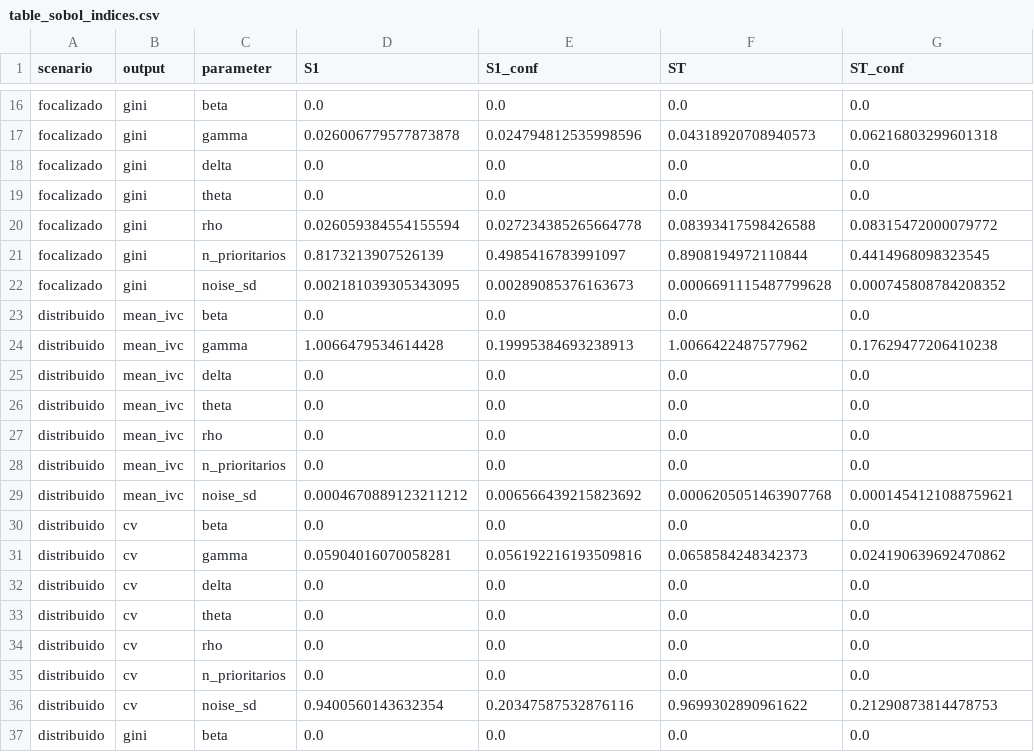
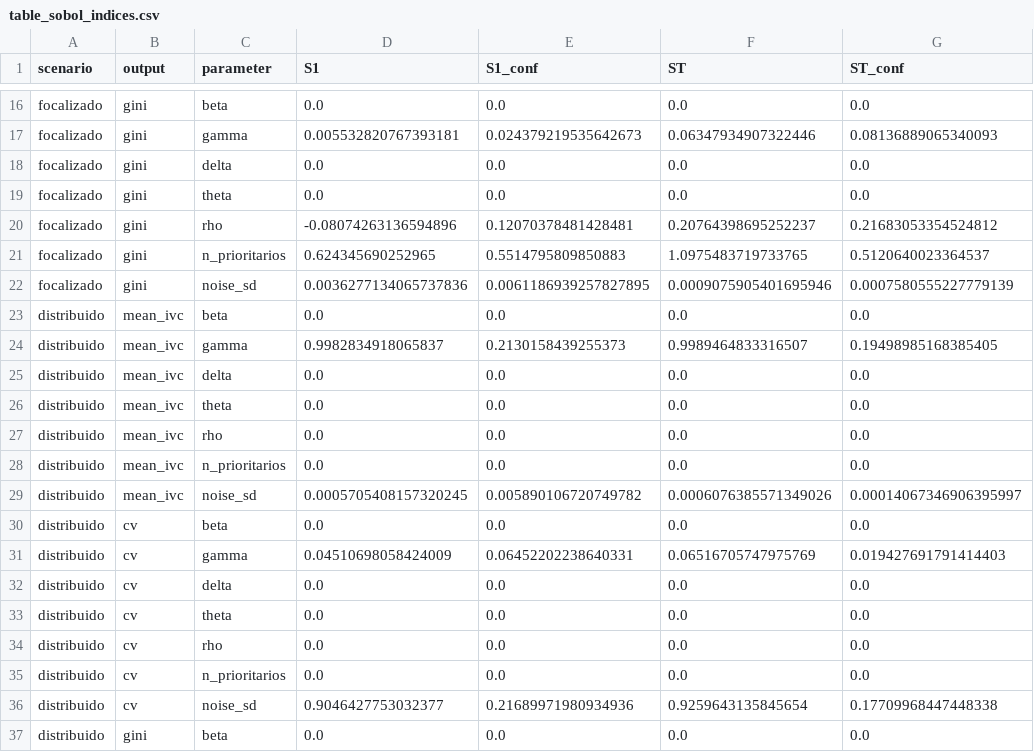
Before and after one commit to gjriveral/smart-city-decision-platform, a CSV file: article_outputs/table_sobol_indices.csv, drawn as a sheet; only a part is shown, gaps mark what is left out; the diff covers the shown part only; the diff names each change by its address in the sheet, - before the commit and + after, or states it on an @@ line.

```diff
--- a/article_outputs/table_sobol_indices.csv
+++ b/article_outputs/table_sobol_indices.csv
-D17 (S1): 0.026006779577873878
+D17 (S1): 0.005532820767393181
-E17 (S1_conf): 0.024794812535998596
+E17 (S1_conf): 0.024379219535642673
-F17 (ST): 0.04318920708940573
+F17 (ST): 0.06347934907322446
-G17 (ST_conf): 0.06216803299601318
+G17 (ST_conf): 0.08136889065340093
-D20 (S1): 0.026059384554155594
+D20 (S1): -0.08074263136594896
-E20 (S1_conf): 0.027234385265664778
+E20 (S1_conf): 0.12070378481428481
-F20 (ST): 0.08393417598426588
+F20 (ST): 0.20764398695252237
-G20 (ST_conf): 0.08315472000079772
+G20 (ST_conf): 0.21683053354524812
-D21 (S1): 0.8173213907526139
+D21 (S1): 0.624345690252965
-E21 (S1_conf): 0.4985416783991097
+E21 (S1_conf): 0.5514795809850883
-F21 (ST): 0.8908194972110844
+F21 (ST): 1.0975483719733765
-G21 (ST_conf): 0.4414968098323545
+G21 (ST_conf): 0.5120640023364537
-D22 (S1): 0.002181039305343095
+D22 (S1): 0.0036277134065737836
-E22 (S1_conf): 0.00289085376163673
+E22 (S1_conf): 0.0061186939257827895
-F22 (ST): 0.0006691115487799628
+F22 (ST): 0.0009075905401695946
-G22 (ST_conf): 0.000745808784208352
+G22 (ST_conf): 0.0007580555227779139
-D24 (S1): 1.0066479534614428
+D24 (S1): 0.9982834918065837
-E24 (S1_conf): 0.19995384693238913
+E24 (S1_conf): 0.2130158439255373
-F24 (ST): 1.0066422487577962
+F24 (ST): 0.9989464833316507
-G24 (ST_conf): 0.17629477206410238
+G24 (ST_conf): 0.19498985168385405
-D29 (S1): 0.0004670889123211212
+D29 (S1): 0.0005705408157320245
-E29 (S1_conf): 0.006566439215823692
+E29 (S1_conf): 0.005890106720749782
-F29 (ST): 0.0006205051463907768
+F29 (ST): 0.0006076385571349026
-G29 (ST_conf): 0.0001454121088759621
+G29 (ST_conf): 0.00014067346906395997
-D31 (S1): 0.05904016070058281
+D31 (S1): 0.04510698058424009
-E31 (S1_conf): 0.056192216193509816
+E31 (S1_conf): 0.06452202238640331
-F31 (ST): 0.0658584248342373
+F31 (ST): 0.06516705747975769
-G31 (ST_conf): 0.024190639692470862
+G31 (ST_conf): 0.019427691791414403
-D36 (S1): 0.9400560143632354
+D36 (S1): 0.9046427753032377
-E36 (S1_conf): 0.20347587532876116
+E36 (S1_conf): 0.21689971980934936
-F36 (ST): 0.9699302890961622
+F36 (ST): 0.9259643135845654
-G36 (ST_conf): 0.21290873814478753
+G36 (ST_conf): 0.17709968447448338
```
Also changed, not shown: 76 edited cells elsewhere in this file, article_outputs/siata_territorio_anual_fixture.csv, article_outputs/siata_territorio_anual_fixture_estaciones.csv, 20 other files.
